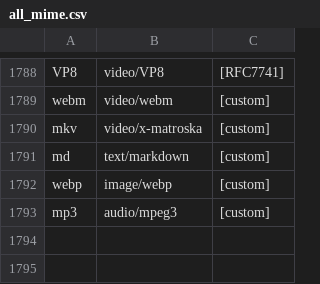
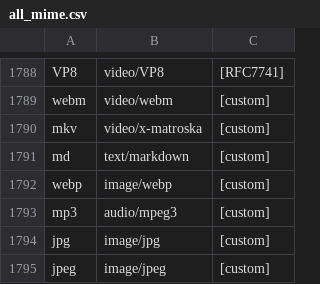
Before and after one commit to larryw3i/POYA, a CSV file: POYA/Data/MIME/all_mime.csv, drawn as a sheet; only a part is shown, gaps mark what is left out.

```diff
--- a/POYA/Data/MIME/all_mime.csv
+++ b/POYA/Data/MIME/all_mime.csv
@@ -1794 +1794,3 @@ webp,image/webp,[custom]
 mp3,audio/mpeg3,[custom]
+jpg,image/jpg,[custom]
+jpeg,image/jpeg,[custom]
```
Also changed, not shown: 9 other files.
